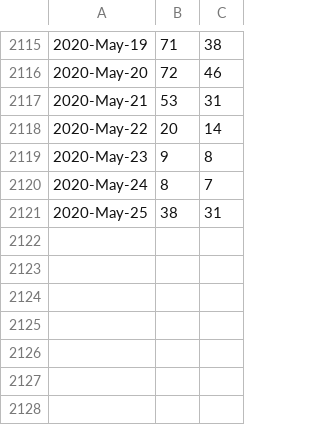
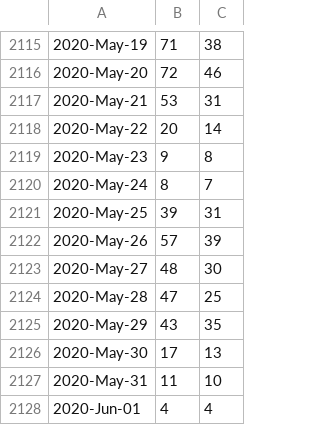
Before and after one commit to libMesh/libmesh, a CSV file: doc/statistics/github_traffic_plotclones.csv, drawn as a sheet; only a part is shown, gaps mark what is left out.

```diff
--- a/doc/statistics/github_traffic_plotclones.csv
+++ b/doc/statistics/github_traffic_plotclones.csv
@@ -2120,2 +2120,9 @@
 2020-May-24,8,7
-2020-May-25,38,31
+2020-May-25,39,31
+2020-May-26,57,39
+2020-May-27,48,30
+2020-May-28,47,25
+2020-May-29,43,35
+2020-May-30,17,13
+2020-May-31,11,10
+2020-Jun-01,4,4
```
Also changed, not shown: doc/statistics/github_traffic_plotviews.csv.
